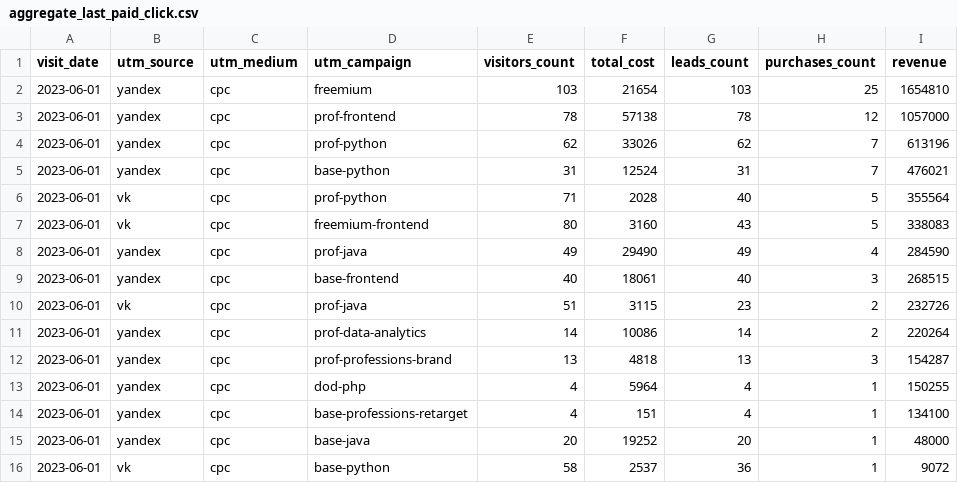
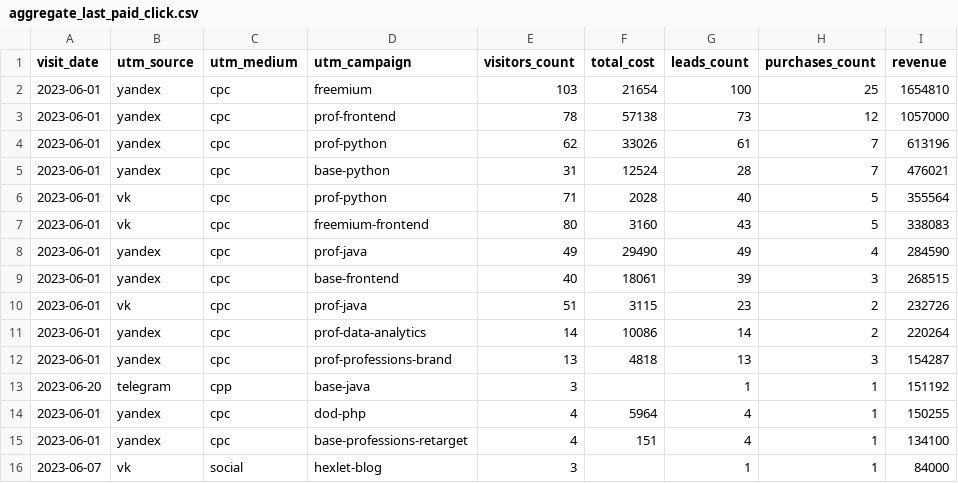
Before and after one commit to Erweisenn/data-analytics-project-96, a CSV file: aggregate_last_paid_click.csv, drawn as a sheet.

```diff
--- a/aggregate_last_paid_click.csv
+++ b/aggregate_last_paid_click.csv
@@ -1,6 +1,6 @@
 "visit_date","utm_source","utm_medium","utm_campaign","visitors_count","total_cost","leads_count","purchases_count","revenue"
-2023-06-01,yandex,cpc,freemium,103,21654,103,25,1654810
-2023-06-01,yandex,cpc,prof-frontend,78,57138,78,12,1057000
-2023-06-01,yandex,cpc,prof-python,62,33026,62,7,613196
-2023-06-01,yandex,cpc,base-python,31,12524,31,7,476021
+2023-06-01,yandex,cpc,freemium,103,21654,100,25,1654810
+2023-06-01,yandex,cpc,prof-frontend,78,57138,73,12,1057000
+2023-06-01,yandex,cpc,prof-python,62,33026,61,7,613196
+2023-06-01,yandex,cpc,base-python,31,12524,28,7,476021
 2023-06-01,vk,cpc,prof-python,71,2028,40,5,355564
@@ -8,3 +8,3 @@
 2023-06-01,yandex,cpc,prof-java,49,29490,49,4,284590
-2023-06-01,yandex,cpc,base-frontend,40,18061,40,3,268515
+2023-06-01,yandex,cpc,base-frontend,40,18061,39,3,268515
 2023-06-01,vk,cpc,prof-java,51,3115,23,2,232726
@@ -12,5 +12,5 @@
 2023-06-01,yandex,cpc,prof-professions-brand,13,4818,13,3,154287
+2023-06-20,telegram,cpp,base-java,3,,1,1,151192
 2023-06-01,yandex,cpc,dod-php,4,5964,4,1,150255
 2023-06-01,yandex,cpc,base-professions-retarget,4,151,4,1,134100
-2023-06-01,yandex,cpc,base-java,20,19252,20,1,48000
-2023-06-01,vk,cpc,base-python,58,2537,36,1,9072
+2023-06-07,vk,social,hexlet-blog,3,,1,1,84000
```
Also changed, not shown: 1 other file.
